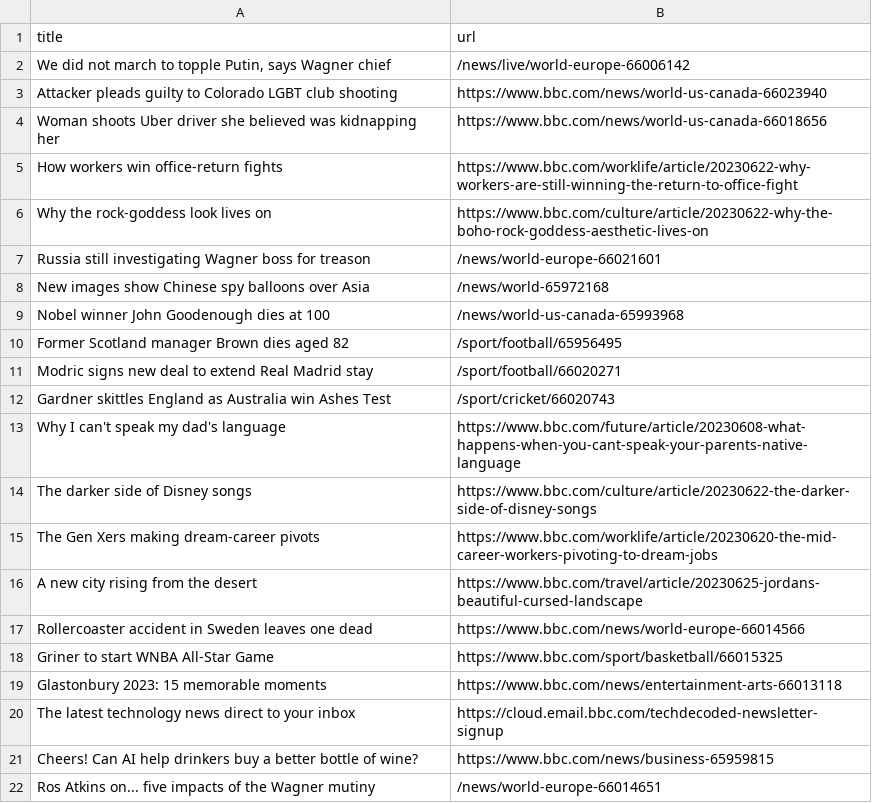
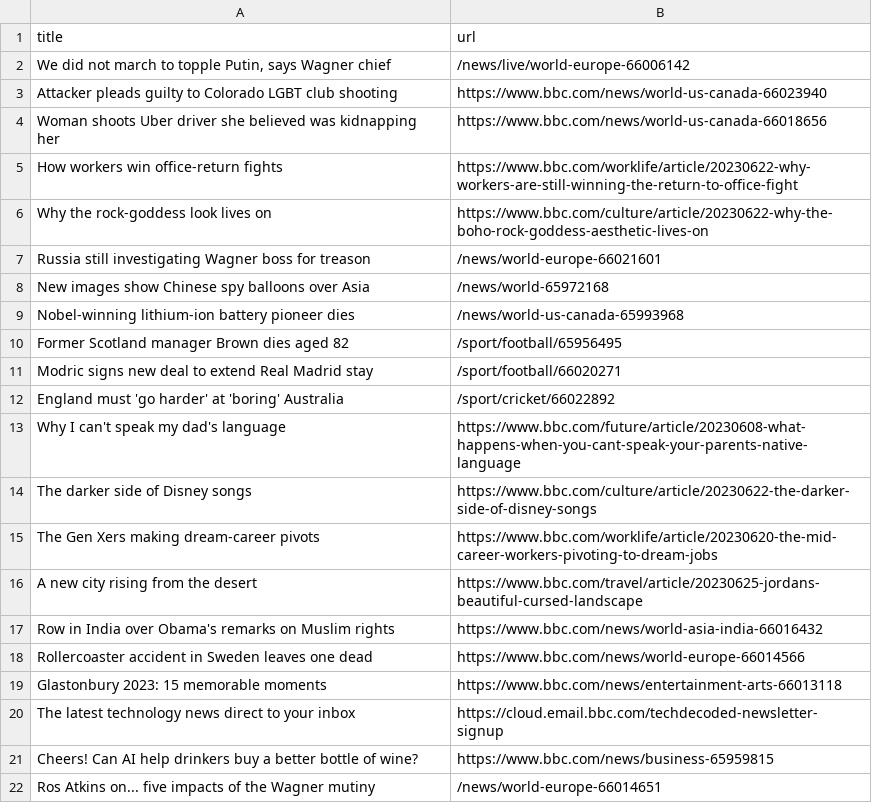
Before and after one commit to vlsachdev/automatic-scraper-bbc, a CSV file: bbc.csv, drawn as a sheet; only a part is shown.

```diff
--- a/bbc.csv
+++ b/bbc.csv
@@ -8,6 +8,6 @@ Russia still investigating Wagner boss for treason,/news/world-europe-66021601
 New images show Chinese spy balloons over Asia,/news/world-65972168
-Nobel winner John Goodenough dies at 100,/news/world-us-canada-65993968
+Nobel-winning lithium-ion battery pioneer dies,/news/world-us-canada-65993968
 Former Scotland manager Brown dies aged 82,/sport/football/65956495
 Modric signs new deal to extend Real Madrid stay,/sport/football/66020271
-Gardner skittles England as Australia win Ashes Test,/sport/cricket/66020743
+England must 'go harder' at 'boring' Australia,/sport/cricket/66022892
 Why I can't speak my dad's language,https://www.bbc.com/future/article/20230608-what-happens-when-you-cant-speak-your-parents-native-language
@@ -16,4 +16,4 @@ The Gen Xers making dream-career pivots,https://www.bbc.com/worklife/article/202
 A new city rising from the desert,https://www.bbc.com/travel/article/20230625-jordans-beautiful-cursed-landscape
+Row in India over Obama's remarks on Muslim rights,https://www.bbc.com/news/world-asia-india-66016432
 Rollercoaster accident in Sweden leaves one dead,https://www.bbc.com/news/world-europe-66014566
-Griner to start WNBA All-Star Game,https://www.bbc.com/sport/basketball/66015325
 Glastonbury 2023: 15 memorable moments,https://www.bbc.com/news/entertainment-arts-66013118
```
